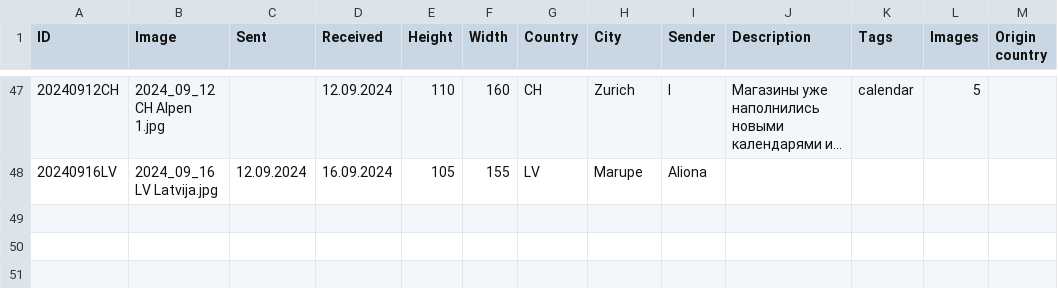
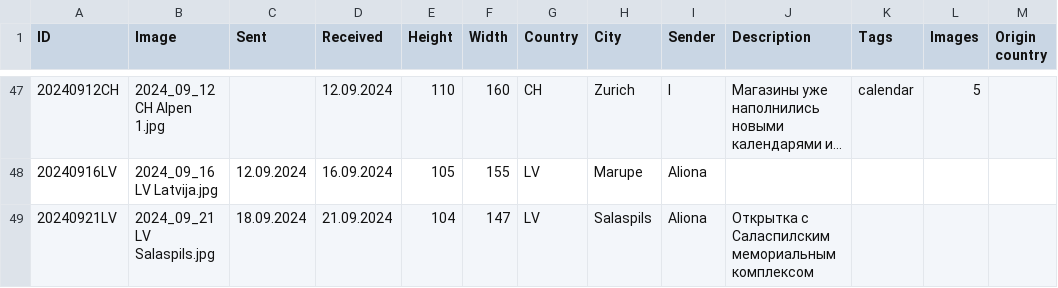
Before and after one commit to KarinaCher/collection, a TSV file: src/main/resources/Postcard collection - 2024.tsv, drawn as a sheet; only a part is shown, gaps mark what is left out; long unchanged cells end in …; the diff names each change by its address in the sheet, - before the commit and + after, or states it on an @@ line.

```diff
--- a/src/main/resources/Postcard collection - 2024.tsv
+++ b/src/main/resources/Postcard collection - 2024.tsv
+row 49: 20240921LV | 2024_09_21 LV Salaspils.jpg | 18.09.2024 | 21.09.2024 | 104 | 147 | LV | Salaspils | Aliona | Открытка с Саласпилским мемориальным комплексом
```
Also changed, not shown: 1 other file.
